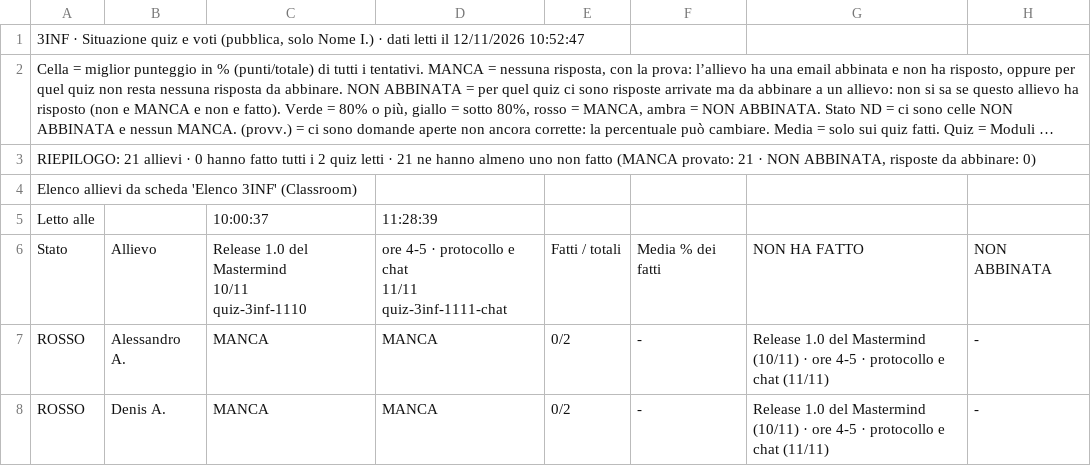
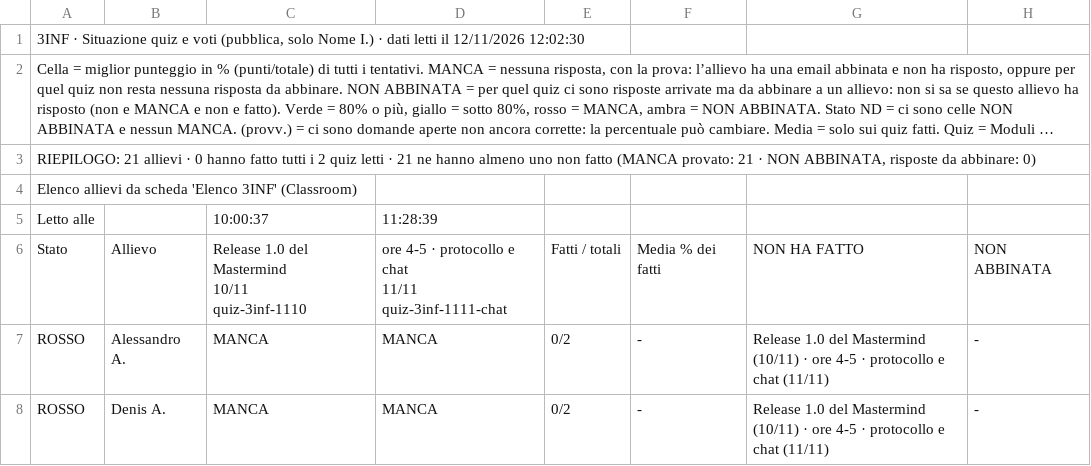
Before and after one commit to nicolaregge-pulse/corso-informatica, a CSV file: docs/cruscotto/dati/3INF-situazione.csv, drawn as a sheet; only a part is shown; long unchanged cells end in …; the diff names each change by its address in the sheet, - before the commit and + after, or states it on an @@ line.

```diff
--- a/docs/cruscotto/dati/3INF-situazione.csv
+++ b/docs/cruscotto/dati/3INF-situazione.csv
-A1: …il 12/11/2026 10:52:47
+A1: …il 12/11/2026 12:02:30
```
Also changed, not shown: docs/cruscotto/dati/1INF-situazione.csv, docs/cruscotto/dati/2INF-consegne.csv, 2 other files.
